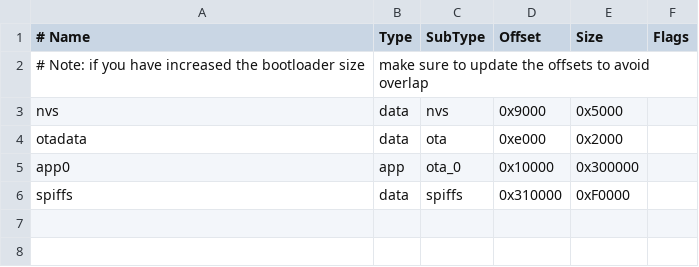
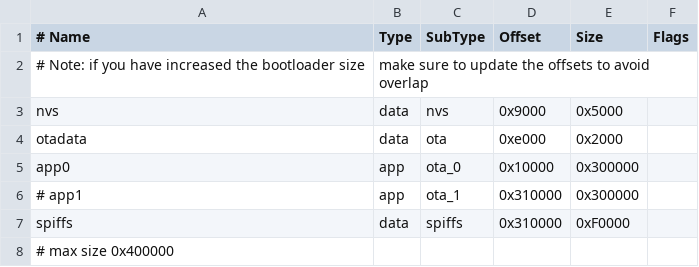
Before and after one commit to bigtreetech/KNOMI, a CSV file: Firmware/partition.csv, drawn as a sheet; the diff names each change by its address in the sheet, - before the commit and + after, or states it on an @@ line.

Commit message:
Preparing for OTA

```diff
--- a/Firmware/partition.csv
+++ b/Firmware/partition.csv
+row 6: # app1 | app | ota_1 | 0x310000 | 0x300000
+row 8: # max size 0x400000
```
